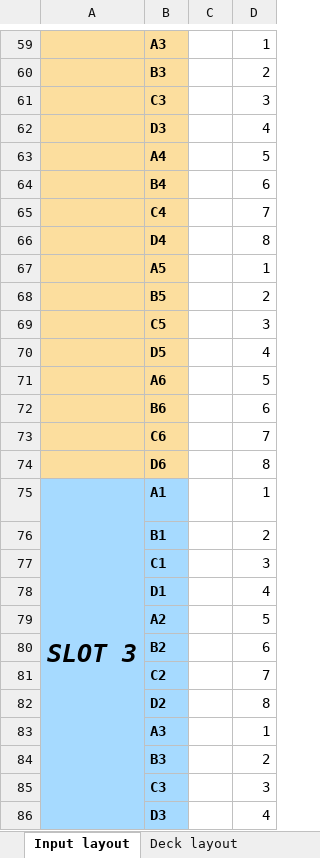
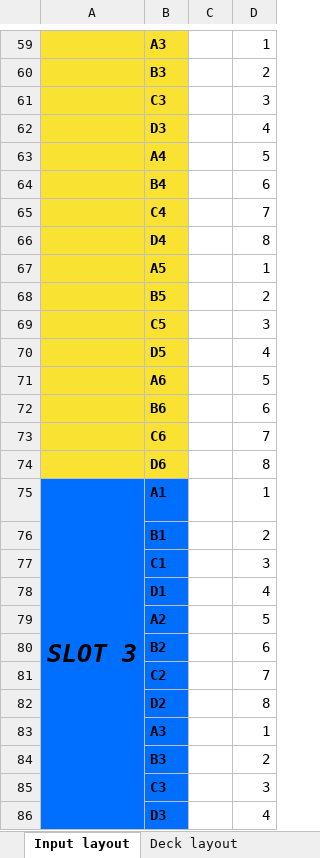
Before and after one commit to HOSPITAL-UNIVERSITARIO-CRUCES-BILBAO/covid19huc, an Excel workbook: Automation/base_scripts/Reference_template.xlsx, sheet Input layout, drawn as a sheet; only a part is shown, gaps mark what is left out; values as stored, in another font and other column widths than the file's, no borders; the diff covers the shown part only; the diff names each change by its address in the sheet, - before the commit and + after, or states it on an @@ line.

```diff
--- a/Automation/base_scripts/Reference_template.xlsx (sheet Input layout)
+++ b/Automation/base_scripts/Reference_template.xlsx (sheet Input layout)
-B59:B74 fill: #FCDE9E
+B59:B74 fill: #FAE232
-A75:B75 fill: #A6DAFF
+A75:B75 fill: #006FFF
-B76:B86 fill: #A6DAFF
+B76:B86 fill: #006FFF
```
Also changed, not shown: cell formats elsewhere in this sheet, sheet Deepwell layout, sheet Deck layout, 11 other files.
